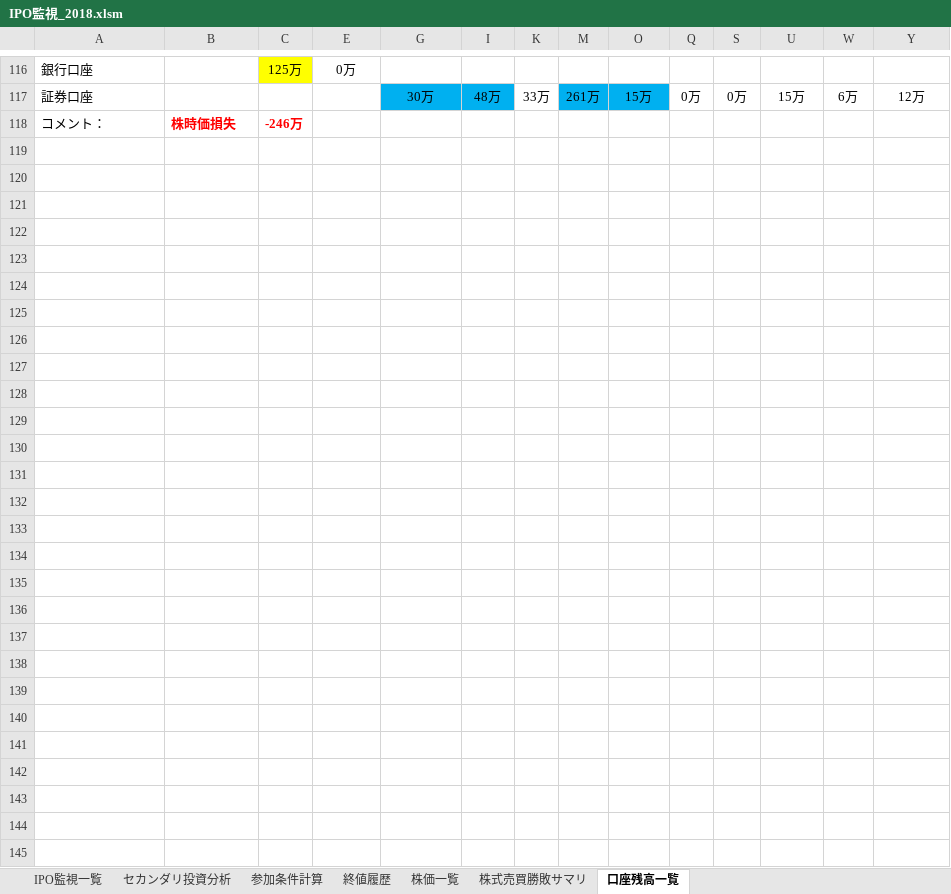
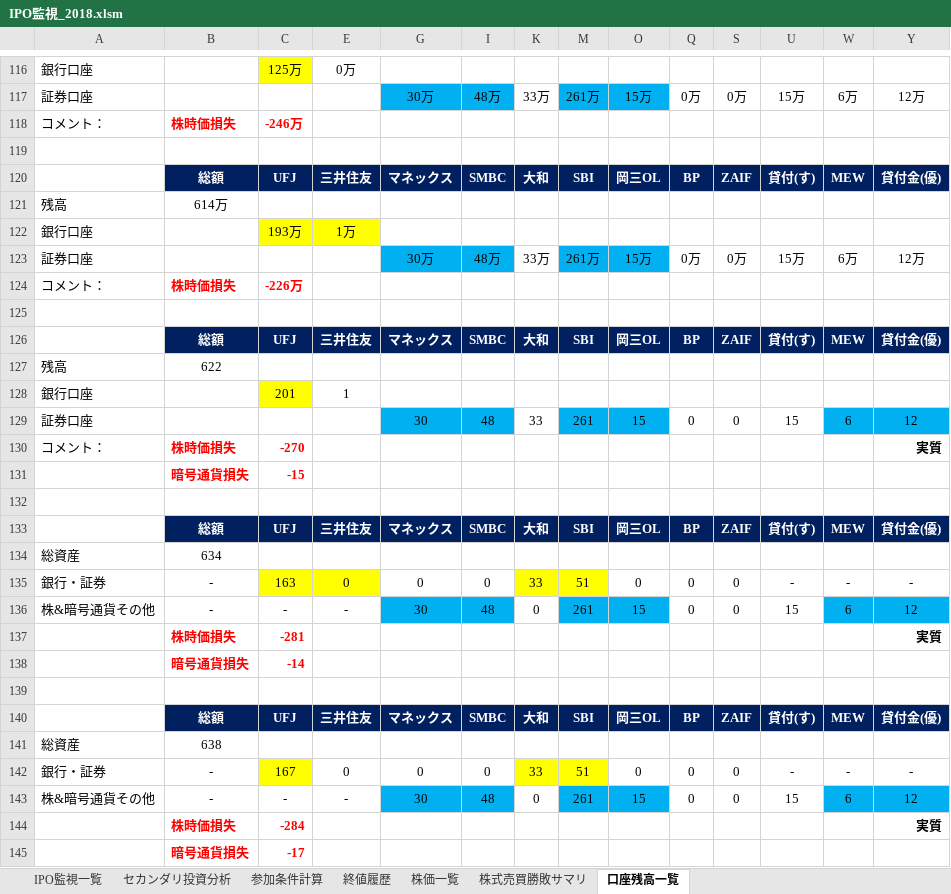
Before and after one commit to tarookyu/IPO, an Excel workbook: IPO監視_2018.xlsm, sheet 口座残高一覧, drawn as a sheet; only a part is shown, gaps mark what is left out; values as stored, in another font and other column widths than the file's, no borders; rows hold the shown columns only; the diff names each change by its address in the sheet, - before the commit and + after, or states it on an @@ line.

```diff
--- a/IPO監視_2018.xlsm (sheet 口座残高一覧)
+++ b/IPO監視_2018.xlsm (sheet 口座残高一覧)
+row 119: (empty)
+row 120:  | 総額 | UFJ | 三井住友 | マネックス | SMBC | 大和 | SBI | 岡三OL | BP | ZAIF | 貸付(す) | MEW | 貸付金(優)
+row 121: 残高 | 614万
+row 122: 銀行口座 |  | 193万 | 1万
+row 123: 証券口座 |  |  |  | 30万 | 48万 | 33万 | 261万 | 15万 | 0万 | 0万 | 15万 | 6万 | 12万
+row 124: コメント： | 株時価損失 | -226万
+row 125: (empty)
+row 126:  | 総額 | UFJ | 三井住友 | マネックス | SMBC | 大和 | SBI | 岡三OL | BP | ZAIF | 貸付(す) | MEW | 貸付金(優)
+row 127: 残高 | 622
+row 128: 銀行口座 |  | 201 | 1
+row 129: 証券口座 |  |  |  | 30 | 48 | 33 | 261 | 15 | 0 | 0 | 15 | 6 | 12
+row 130: コメント： | 株時価損失 | -270 |  |  |  |  |  |  |  |  |  |  | 実質
+row 131:  | 暗号通貨損失 | -15
+row 132: (empty)
+row 133:  | 総額 | UFJ | 三井住友 | マネックス | SMBC | 大和 | SBI | 岡三OL | BP | ZAIF | 貸付(す) | MEW | 貸付金(優)
+row 134: 総資産 | 634
+row 135: 銀行・証券 | - | 163 | 0 | 0 | 0 | 33 | 51 | 0 | 0 | 0 | - | - | -
+row 136: 株&暗号通貨その他 | - | - | - | 30 | 48 | 0 | 261 | 15 | 0 | 0 | 15 | 6 | 12
+row 137:  | 株時価損失 | -281 |  |  |  |  |  |  |  |  |  |  | 実質
+row 138:  | 暗号通貨損失 | -14
+row 139: (empty)
+row 140:  | 総額 | UFJ | 三井住友 | マネックス | SMBC | 大和 | SBI | 岡三OL | BP | ZAIF | 貸付(す) | MEW | 貸付金(優)
+row 141: 総資産 | 638
+row 142: 銀行・証券 | - | 167 | 0 | 0 | 0 | 33 | 51 | 0 | 0 | 0 | - | - | -
+row 143: 株&暗号通貨その他 | - | - | - | 30 | 48 | 0 | 261 | 15 | 0 | 0 | 15 | 6 | 12
+row 144:  | 株時価損失 | -284 |  |  |  |  |  |  |  |  |  |  | 実質
+row 145:  | 暗号通貨損失 | -17
```
Also changed, not shown: sheet セカンダリ投資分析, hidden cells, charts or pictures, アプリパス一覧.xlsx, 廃棄判定一覧.xlsx, 2 other files.
